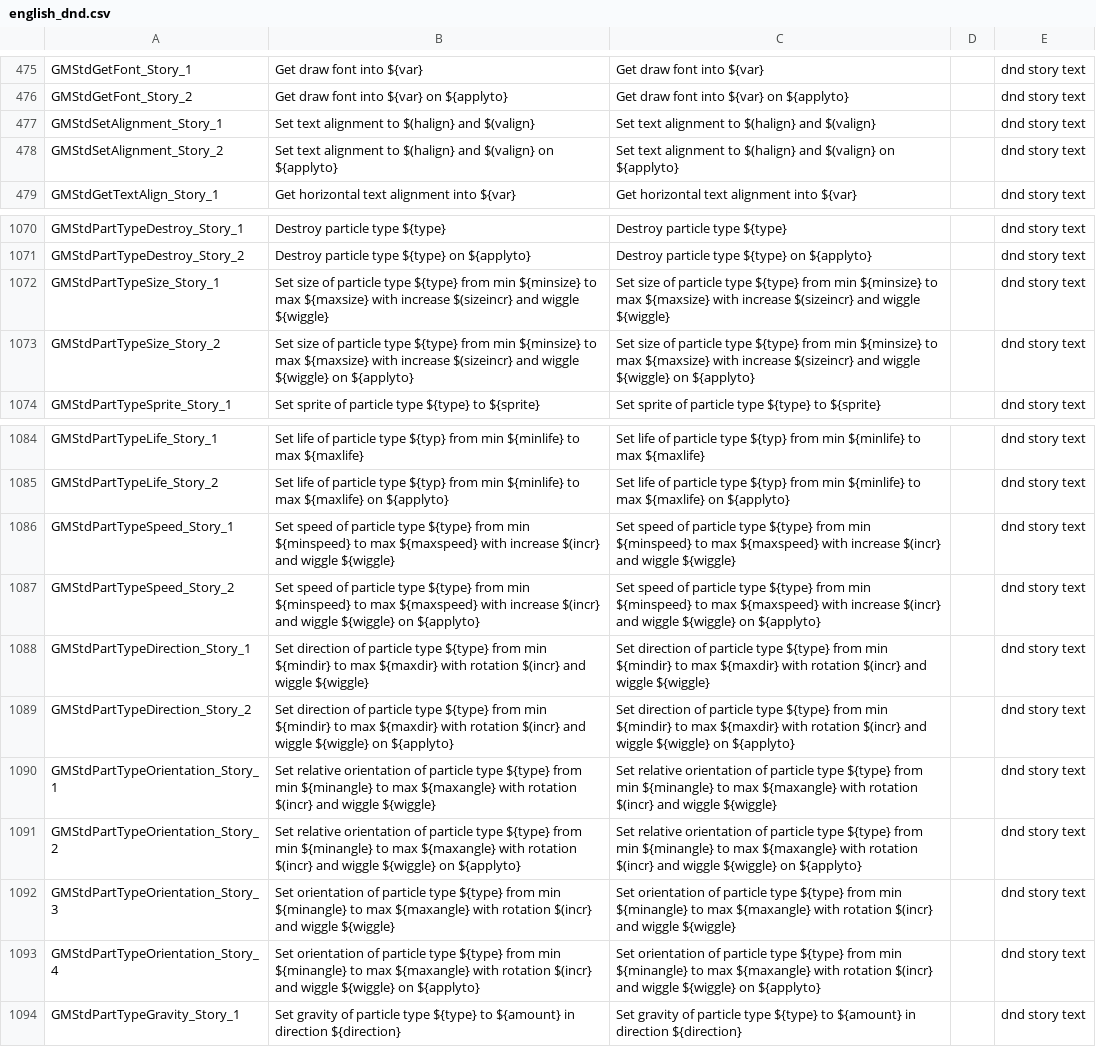
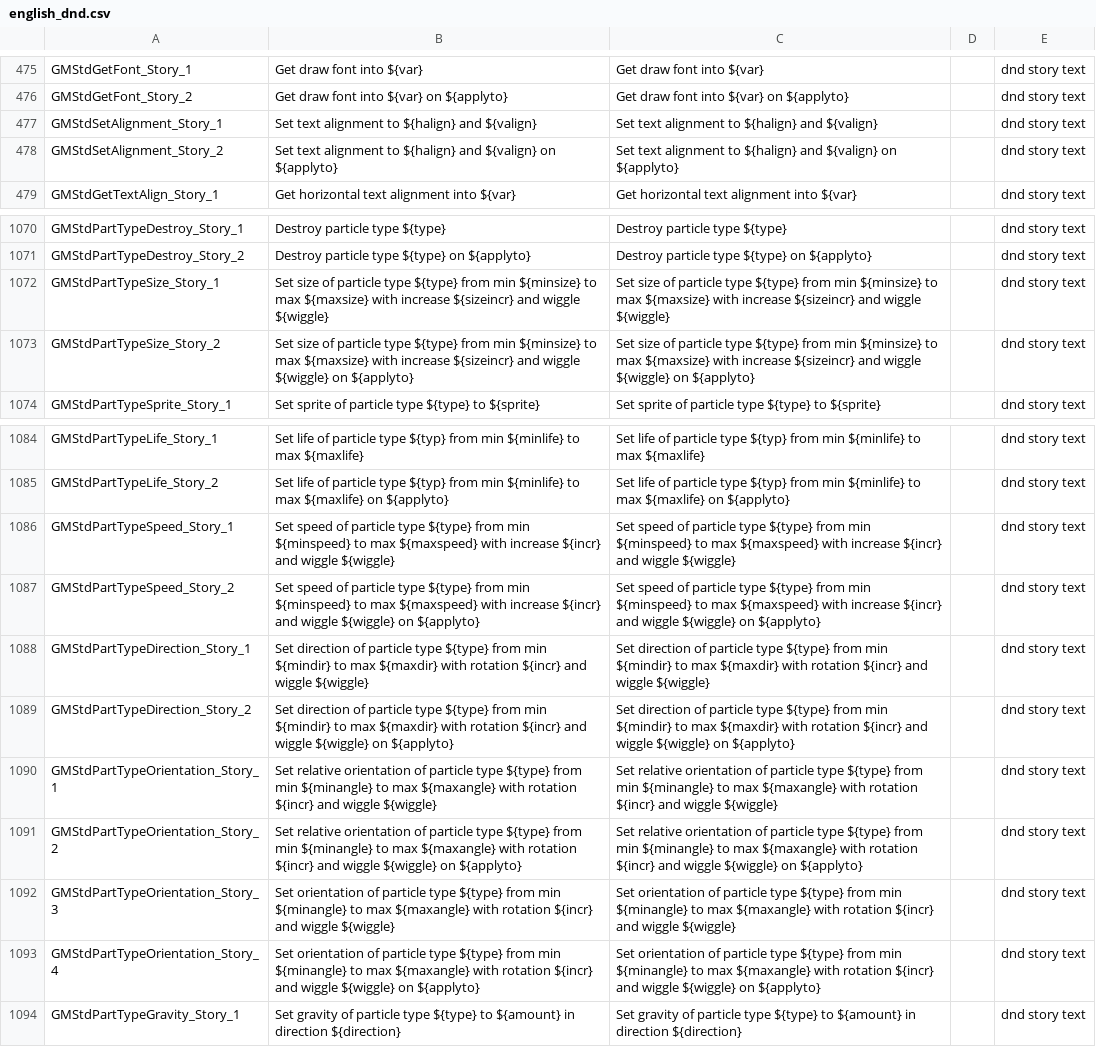
Before and after one commit to GamemakerChina/gms2translation, a CSV file: source/english_dnd.csv, drawn as a sheet; only a part is shown, gaps mark what is left out; the diff names each change by its address in the sheet, - before the commit and + after, or states it on an @@ line.

```diff
--- a/source/english_dnd.csv
+++ b/source/english_dnd.csv
-B477: Set text alignment to $(halign} and $(valign}
+B477: Set text alignment to ${halign} and ${valign}
-C477: Set text alignment to $(halign} and $(valign}
+C477: Set text alignment to ${halign} and ${valign}
-B478: …alignment to $(halign} and $(valign} on ${applyto}
+B478: …alignment to ${halign} and ${valign} on ${applyto}
-C478: …alignment to $(halign} and $(valign} on ${applyto}
+C478: …alignment to ${halign} and ${valign} on ${applyto}
-B1072: …with increase $(sizeincr} and wiggle…
+B1072: …with increase ${sizeincr} and wiggle…
-C1072: …with increase $(sizeincr} and wiggle…
+C1072: …with increase ${sizeincr} and wiggle…
-B1073: …with increase $(sizeincr} and wiggle…
+B1073: …with increase ${sizeincr} and wiggle…
-C1073: …with increase $(sizeincr} and wiggle…
+C1073: …with increase ${sizeincr} and wiggle…
-B1086: …with increase $(incr} and wiggle…
+B1086: …with increase ${incr} and wiggle…
-C1086: …with increase $(incr} and wiggle…
+C1086: …with increase ${incr} and wiggle…
-B1087: …with increase $(incr} and wiggle…
+B1087: …with increase ${incr} and wiggle…
-C1087: …with increase $(incr} and wiggle…
+C1087: …with increase ${incr} and wiggle…
-B1088: …with rotation $(incr} and wiggle…
+B1088: …with rotation ${incr} and wiggle…
-C1088: …with rotation $(incr} and wiggle…
+C1088: …with rotation ${incr} and wiggle…
-B1089: …with rotation $(incr} and wiggle…
+B1089: …with rotation ${incr} and wiggle…
-C1089: …with rotation $(incr} and wiggle…
+C1089: …with rotation ${incr} and wiggle…
-B1090: …with rotation $(incr} and wiggle…
+B1090: …with rotation ${incr} and wiggle…
-C1090: …with rotation $(incr} and wiggle…
+C1090: …with rotation ${incr} and wiggle…
-B1091: …with rotation $(incr} and wiggle…
+B1091: …with rotation ${incr} and wiggle…
-C1091: …with rotation $(incr} and wiggle…
+C1091: …with rotation ${incr} and wiggle…
-B1092: …with rotation $(incr} and wiggle…
+B1092: …with rotation ${incr} and wiggle…
-C1092: …with rotation $(incr} and wiggle…
+C1092: …with rotation ${incr} and wiggle…
-B1093: …with rotation $(incr} and wiggle…
+B1093: …with rotation ${incr} and wiggle…
-C1093: …with rotation $(incr} and wiggle…
+C1093: …with rotation ${incr} and wiggle…
```
Also changed, not shown: source/english.csv.
